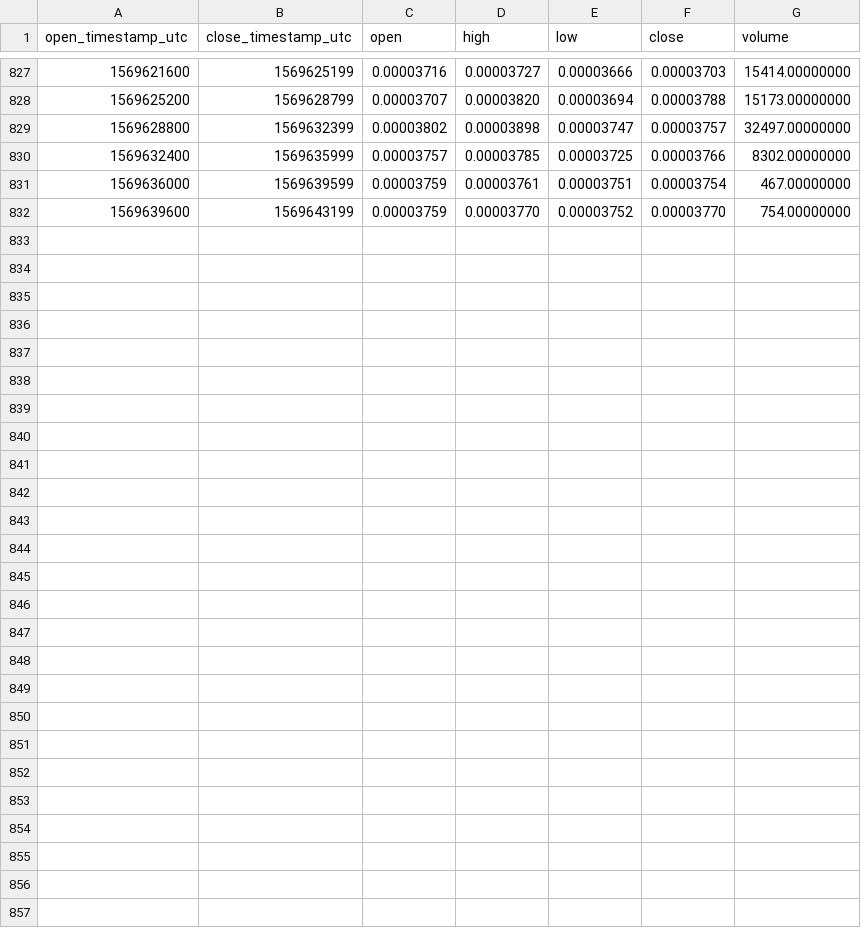
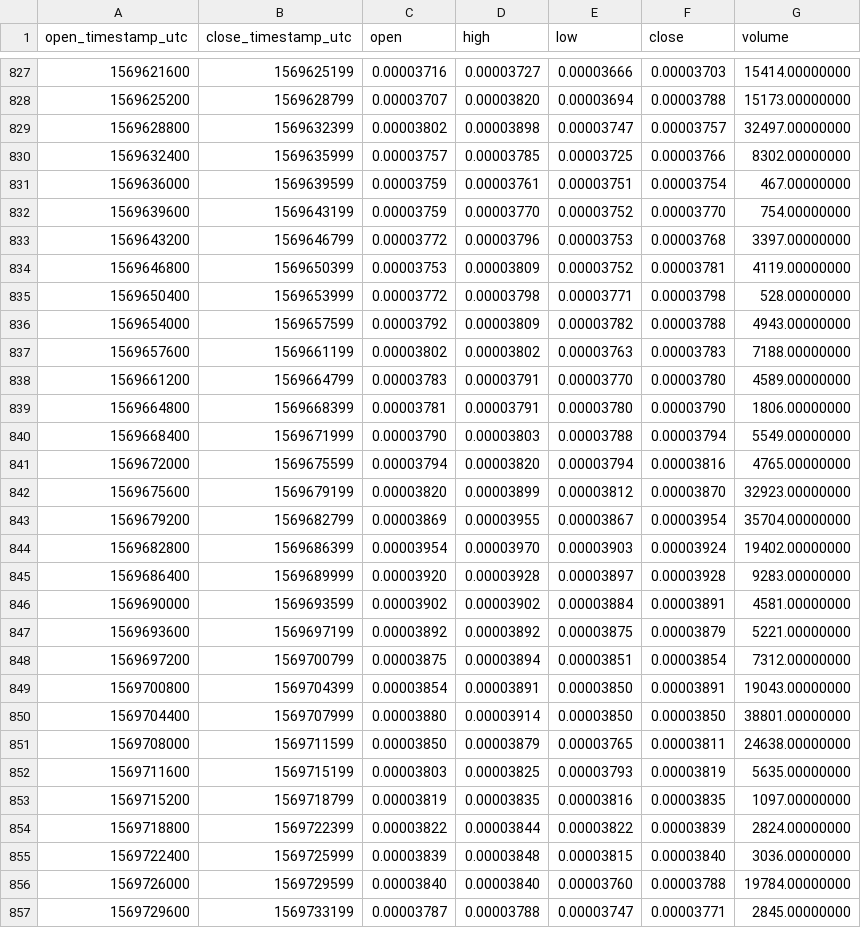
Before and after one commit to cryptobigbro/binance-TOMOBTC, a CSV file: binance-TOMOBTC-1h.csv, drawn as a sheet; only a part is shown, gaps mark what is left out.

Commit message:
Update OHLCV data.

```diff
--- a/binance-TOMOBTC-1h.csv
+++ b/binance-TOMOBTC-1h.csv
@@ -832 +832,26 @@ open_timestamp_utc,close_timestamp_utc,open,high,low,close,volume
 1569639600,1569643199,0.00003759,0.00003770,0.00003752,0.00003770,754.00000000
+1569643200,1569646799,0.00003772,0.00003796,0.00003753,0.00003768,3397.00000000
+1569646800,1569650399,0.00003753,0.00003809,0.00003752,0.00003781,4119.00000000
+1569650400,1569653999,0.00003772,0.00003798,0.00003771,0.00003798,528.00000000
+1569654000,1569657599,0.00003792,0.00003809,0.00003782,0.00003788,4943.00000000
+1569657600,1569661199,0.00003802,0.00003802,0.00003763,0.00003783,7188.00000000
+1569661200,1569664799,0.00003783,0.00003791,0.00003770,0.00003780,4589.00000000
+1569664800,1569668399,0.00003781,0.00003791,0.00003780,0.00003790,1806.00000000
+1569668400,1569671999,0.00003790,0.00003803,0.00003788,0.00003794,5549.00000000
+1569672000,1569675599,0.00003794,0.00003820,0.00003794,0.00003816,4765.00000000
+1569675600,1569679199,0.00003820,0.00003899,0.00003812,0.00003870,32923.00000000
+1569679200,1569682799,0.00003869,0.00003955,0.00003867,0.00003954,35704.00000000
+1569682800,1569686399,0.00003954,0.00003970,0.00003903,0.00003924,19402.00000000
+1569686400,1569689999,0.00003920,0.00003928,0.00003897,0.00003928,9283.00000000
+1569690000,1569693599,0.00003902,0.00003902,0.00003884,0.00003891,4581.00000000
+1569693600,1569697199,0.00003892,0.00003892,0.00003875,0.00003879,5221.00000000
+1569697200,1569700799,0.00003875,0.00003894,0.00003851,0.00003854,7312.00000000
+1569700800,1569704399,0.00003854,0.00003891,0.00003850,0.00003891,19043.00000000
+1569704400,1569707999,0.00003880,0.00003914,0.00003850,0.00003850,38801.00000000
+1569708000,1569711599,0.00003850,0.00003879,0.00003765,0.00003811,24638.00000000
+1569711600,1569715199,0.00003803,0.00003825,0.00003793,0.00003819,5635.00000000
+1569715200,1569718799,0.00003819,0.00003835,0.00003816,0.00003835,1097.00000000
+1569718800,1569722399,0.00003822,0.00003844,0.00003822,0.00003839,2824.00000000
+1569722400,1569725999,0.00003839,0.00003848,0.00003815,0.00003840,3036.00000000
+1569726000,1569729599,0.00003840,0.00003840,0.00003760,0.00003788,19784.00000000
+1569729600,1569733199,0.00003787,0.00003788,0.00003747,0.00003771,2845.00000000
```
Also changed, not shown: binance-TOMOBTC-1d.csv, 1 other file.
